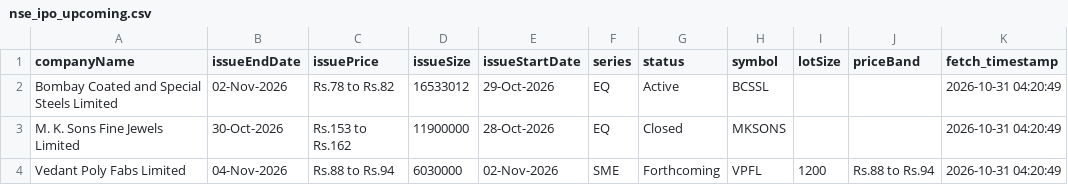
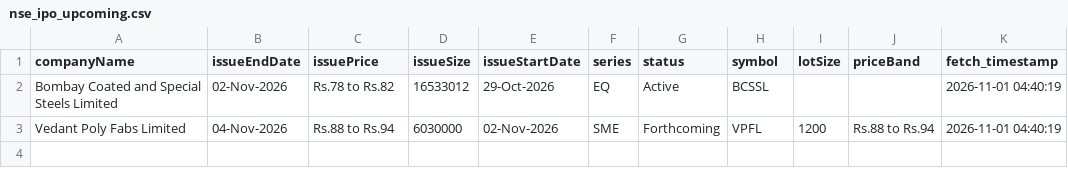
Before and after one commit to DharmGadhiya/MarketMind, a CSV file: backend/Logic Files/nse_ipo_upcoming.csv, drawn as a sheet.

```diff
--- a/backend/Logic Files/nse_ipo_upcoming.csv
+++ b/backend/Logic Files/nse_ipo_upcoming.csv
@@ -1,4 +1,3 @@
 companyName,issueEndDate,issuePrice,issueSize,issueStartDate,series,status,symbol,lotSize,priceBand,fetch_timestamp
-Bombay Coated and Special Steels Limited,02-Nov-2026,Rs.78 to Rs.82,16533012,29-Oct-2026,EQ,Active,BCSSL,,,2026-10-31 04:20:49
-M. K. Sons Fine Jewels Limited,30-Oct-2026,Rs.153 to Rs.162,11900000,28-Oct-2026,EQ,Closed,MKSONS,,,2026-10-31 04:20:49
-Vedant Poly Fabs Limited,04-Nov-2026,Rs.88 to Rs.94,6030000,02-Nov-2026,SME,Forthcoming,VPFL,1200,Rs.88 to Rs.94,2026-10-31 04:20:49
+Bombay Coated and Special Steels Limited,02-Nov-2026,Rs.78 to Rs.82,16533012,29-Oct-2026,EQ,Active,BCSSL,,,2026-11-01 04:40:19
+Vedant Poly Fabs Limited,04-Nov-2026,Rs.88 to Rs.94,6030000,02-Nov-2026,SME,Forthcoming,VPFL,1200,Rs.88 to Rs.94,2026-11-01 04:40:19
```
Also changed, not shown: backend/Logic Files/nse_corporate_announcements.csv, backend/Logic Files/nse_ipo_current.csv, 1 other file.
